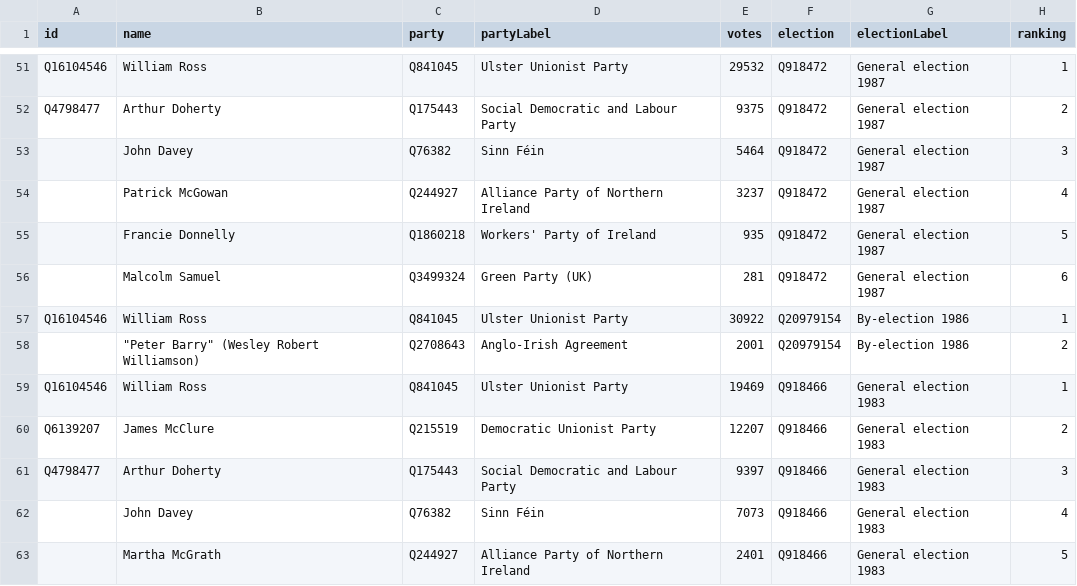
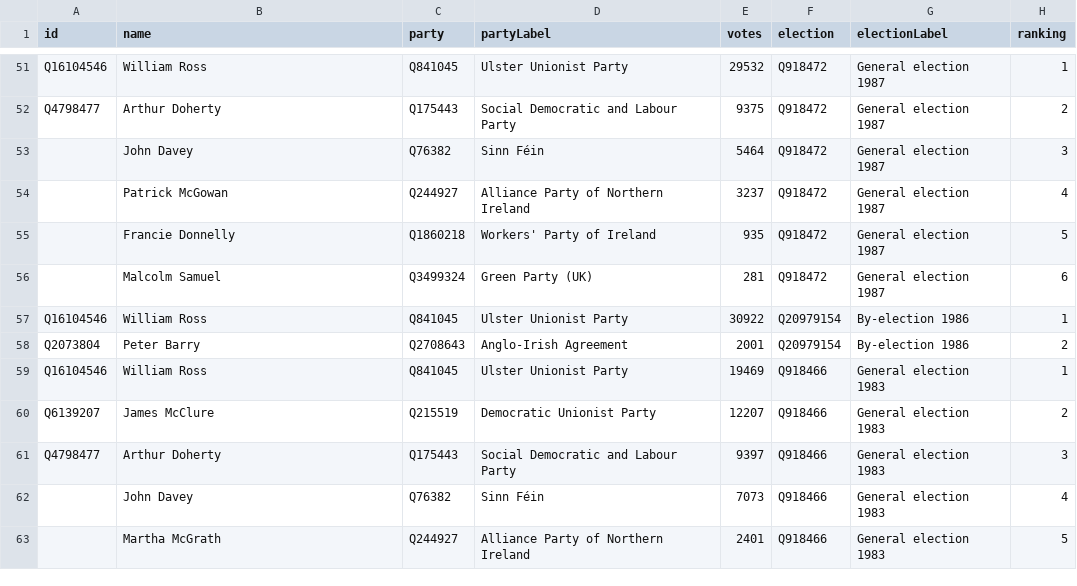
Before and after one commit to tmtmtmtm/east-londonderry-elections-wikipedia, a CSV file: wikipedia.csv, drawn as a sheet; only a part is shown, gaps mark what is left out.

Commit message:
Rescrape wikipedia after linking Peter Barry

```diff
--- a/wikipedia.csv
+++ b/wikipedia.csv
@@ -57,3 +57,3 @@ Q4798477,Arthur Doherty,Q175443,Social Democratic and Labour Party,9375,Q918472,
 Q16104546,William Ross,Q841045,Ulster Unionist Party,30922,Q20979154,By-election 1986,1
-,"""Peter Barry"" (Wesley Robert Williamson)",Q2708643,Anglo-Irish Agreement,2001,Q20979154,By-election 1986,2
+Q2073804,Peter Barry,Q2708643,Anglo-Irish Agreement,2001,Q20979154,By-election 1986,2
 Q16104546,William Ross,Q841045,Ulster Unionist Party,19469,Q918466,General election 1983,1
```
